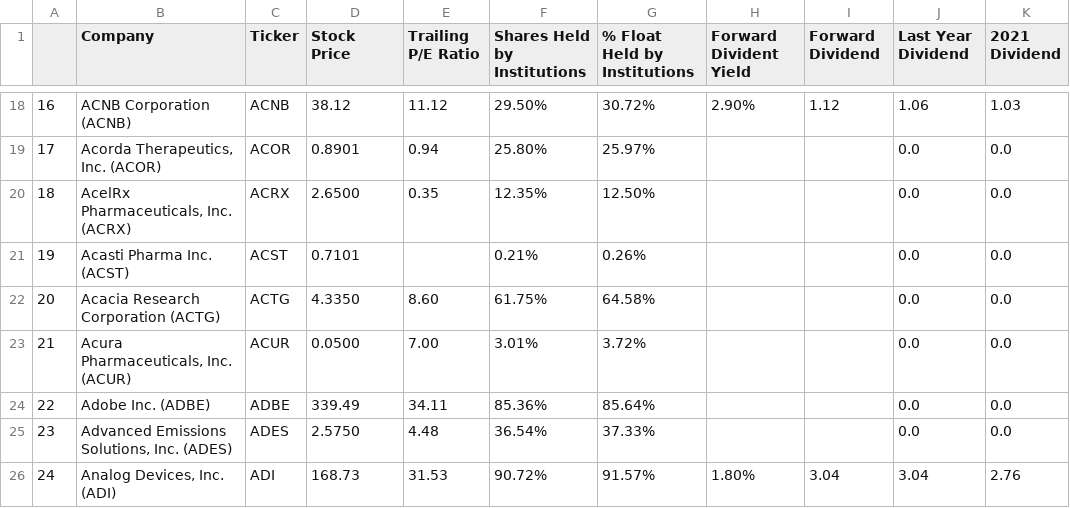
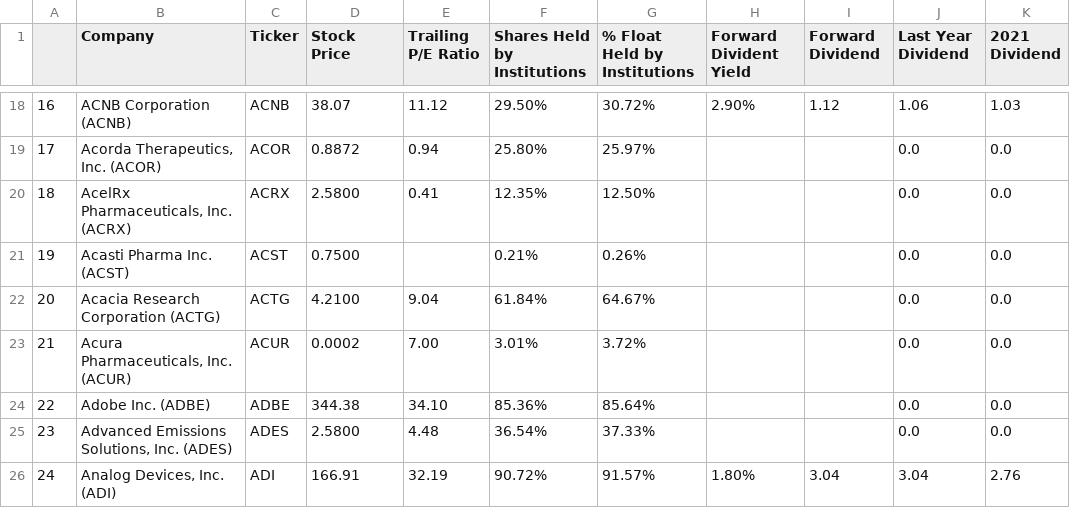
Before and after one commit to codelover1110/stock_analysis, a CSV file: yfinance.csv, drawn as a sheet; only a part is shown, gaps mark what is left out; the diff covers the shown part only; the diff names each change by its address in the sheet, - before the commit and + after, or states it on an @@ line.

```diff
--- a/yfinance.csv
+++ b/yfinance.csv
-D18 (Stock Price): 38.12
+D18 (Stock Price): 38.07
-D19 (Stock Price): 0.8901
+D19 (Stock Price): 0.8872
-D20 (Stock Price): 2.6500
+D20 (Stock Price): 2.5800
-E20 (Trailing P/E Ratio): 0.35
+E20 (Trailing P/E Ratio): 0.41
-D21 (Stock Price): 0.7101
+D21 (Stock Price): 0.7500
-D22 (Stock Price): 4.3350
+D22 (Stock Price): 4.2100
-E22 (Trailing P/E Ratio): 8.60
+E22 (Trailing P/E Ratio): 9.04
-F22 (Shares Held by Institutions): 61.75%
+F22 (Shares Held by Institutions): 61.84%
-G22 (% Float Held by Institutions): 64.58%
+G22 (% Float Held by Institutions): 64.67%
-D23 (Stock Price): 0.0500
+D23 (Stock Price): 0.0002
-D24 (Stock Price): 339.49
+D24 (Stock Price): 344.38
-E24 (Trailing P/E Ratio): 34.11
+E24 (Trailing P/E Ratio): 34.10
-D25 (Stock Price): 2.5750
+D25 (Stock Price): 2.5800
-D26 (Stock Price): 168.73
+D26 (Stock Price): 166.91
-E26 (Trailing P/E Ratio): 31.53
+E26 (Trailing P/E Ratio): 32.19
```
Also changed, not shown: 32 edited cells elsewhere in this file, 2 other files.
